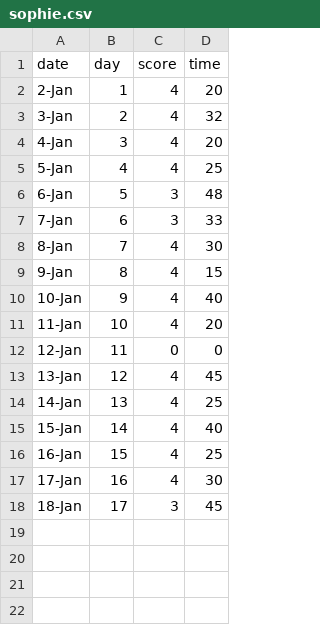
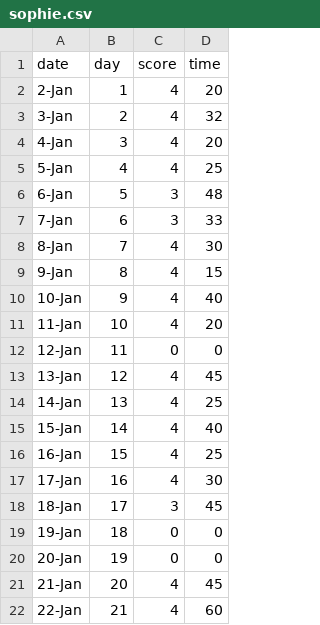
Before and after one commit to Meng-MiamiOH/day21_py, a CSV file: sophie.csv, drawn as a sheet.

Commit message:
update data till 21

```diff
--- a/sophie.csv
+++ b/sophie.csv
@@ -18 +18,5 @@
 18-Jan,17,3,45
+19-Jan,18,0,0
+20-Jan,19,0,0
+21-Jan,20,4,45
+22-Jan,21,4,60
```
Also changed, not shown: chenghao.csv, jianze.csv, 13 other files.
